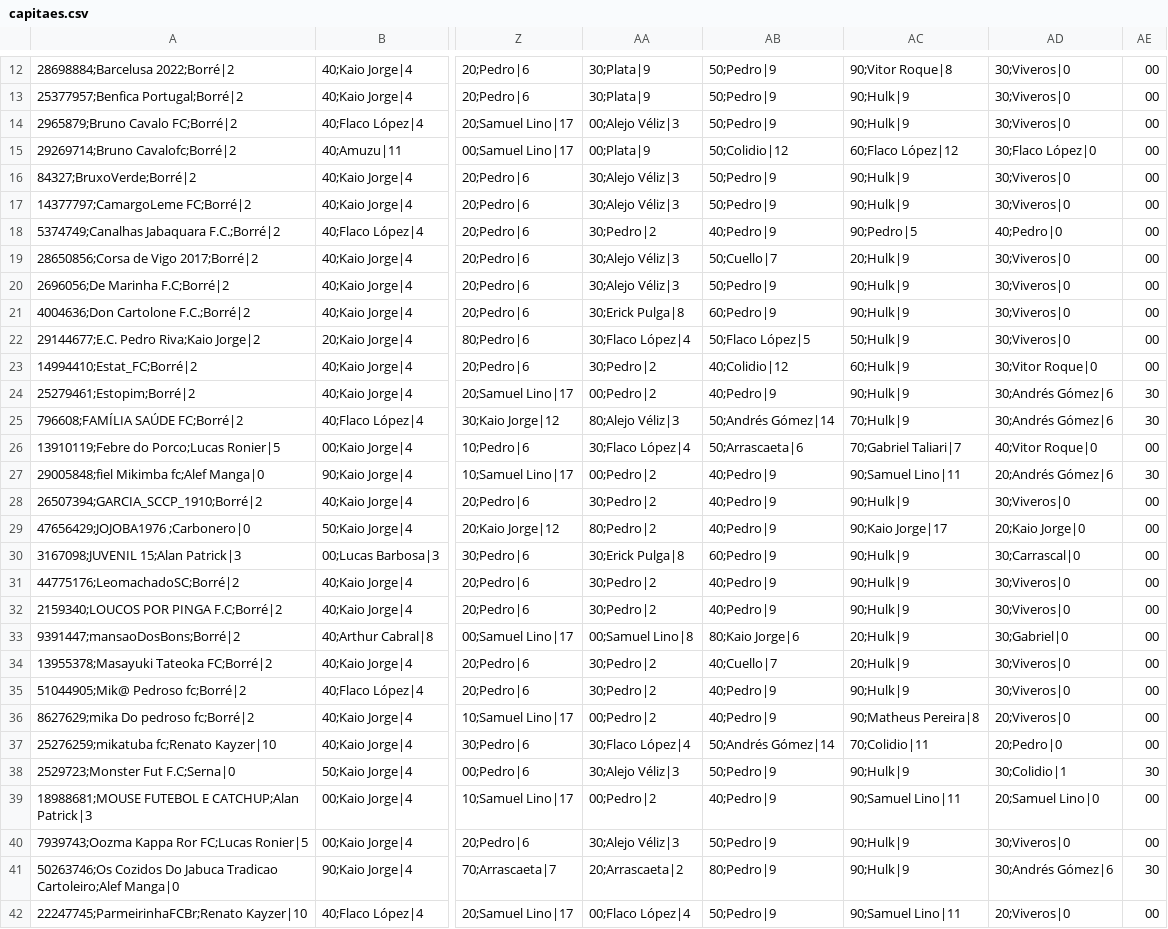
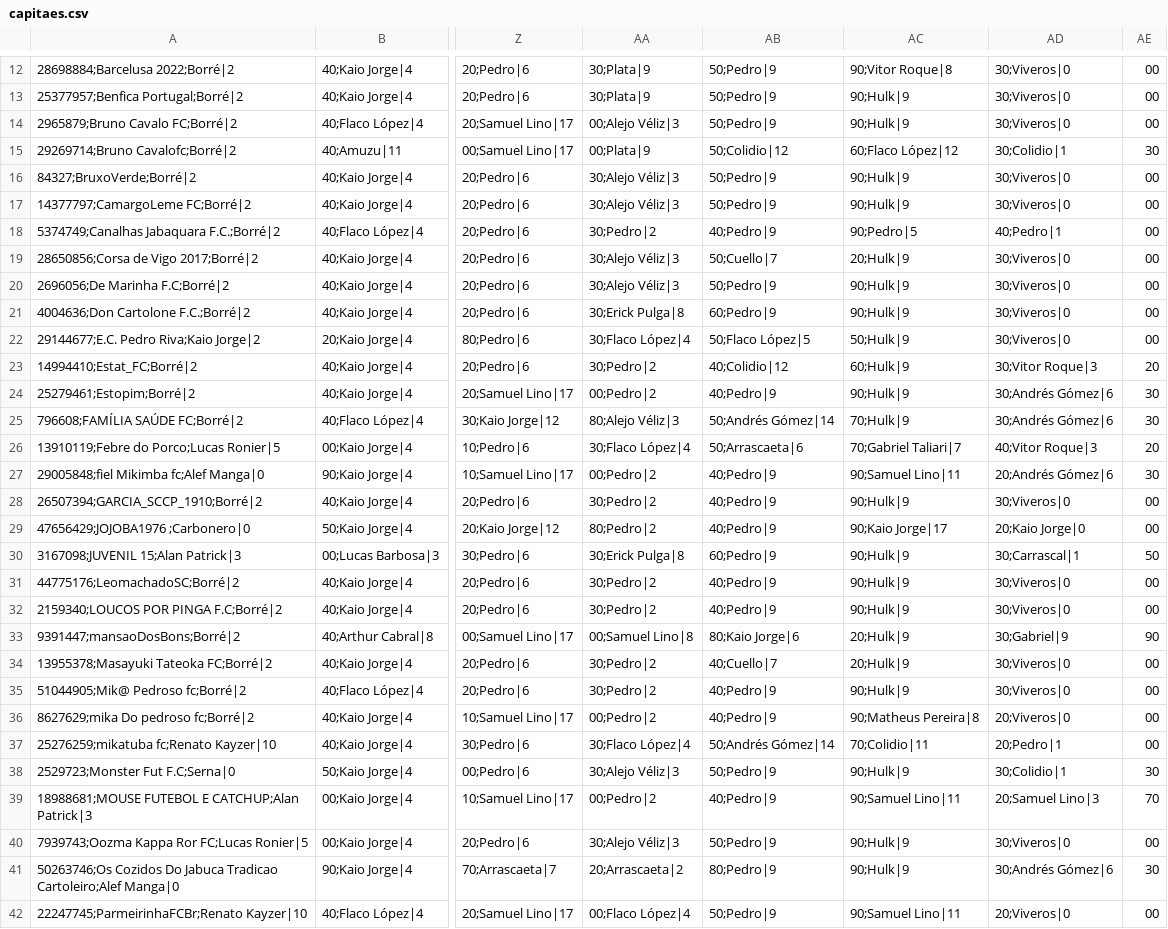
Before and after one commit to mmbsest90/liga-vila-cartobrothers-site, a CSV file: saida/capitaes.csv, drawn as a sheet; only a part is shown, gaps mark what is left out; the diff covers the shown part only; the diff names each change by its address in the sheet, - before the commit and + after, or states it on an @@ line.

```diff
--- a/saida/capitaes.csv
+++ b/saida/capitaes.csv
-AD15: 30;Flaco López|0
+AD15: 30;Colidio|1
-AE15: 00
+AE15: 30
-AD18: 40;Pedro|0
+AD18: 40;Pedro|1
-AD23: 30;Vitor Roque|0
+AD23: 30;Vitor Roque|3
-AE23: 00
+AE23: 20
-AD26: 40;Vitor Roque|0
+AD26: 40;Vitor Roque|3
-AE26: 00
+AE26: 20
-AD30: 30;Carrascal|0
+AD30: 30;Carrascal|1
-AE30: 00
+AE30: 50
-AD33: 30;Gabriel|0
+AD33: 30;Gabriel|9
-AE33: 00
+AE33: 90
-AD37: 20;Pedro|0
+AD37: 20;Pedro|1
-AD39: 20;Samuel Lino|0
+AD39: 20;Samuel Lino|3
-AE39: 00
+AE39: 70
```
Also changed, not shown: 20 edited cells elsewhere in this file, saida/classificacao-anual.csv, saida/classificacao-turno2.csv, 7 other files.
